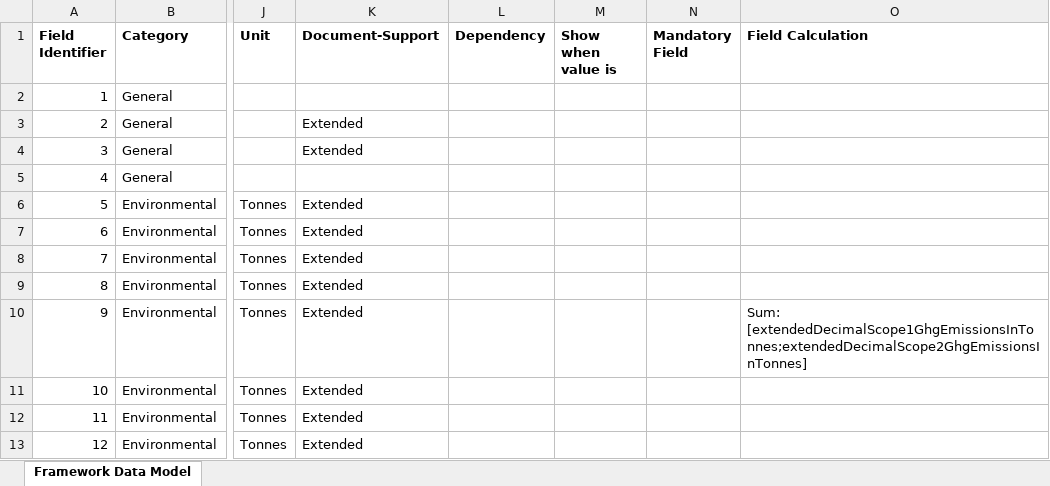
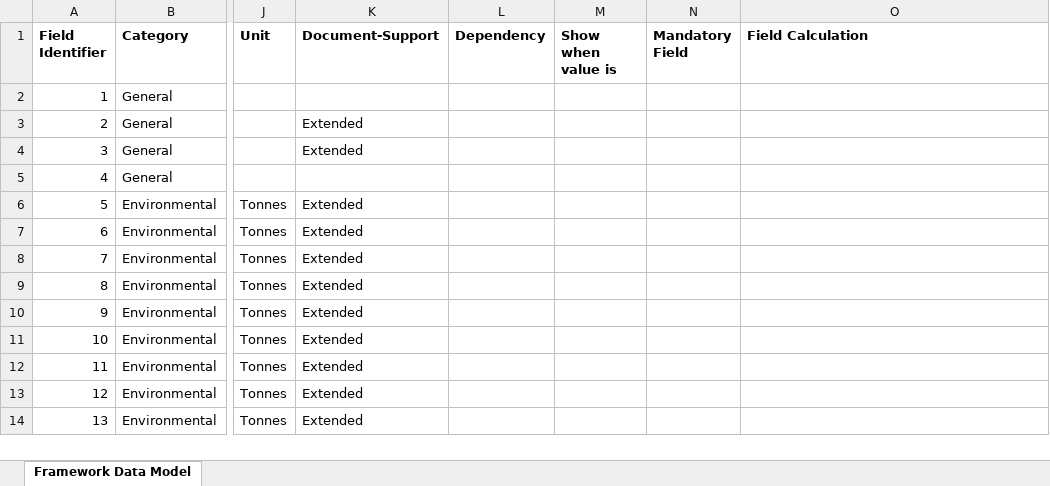
Before and after one commit to d-fine/Dataland, an Excel workbook: dataland-framework-toolbox/inputs/sfdr/sfdr.xlsx, sheet Framework Data Model, drawn as a sheet; only a part is shown, gaps mark what is left out; the shorter side is filled out with more unchanged rows; values as stored, in another font and other column widths than the file's, no borders; the diff names each change by its address in the sheet, - before the commit and + after, or states it on an @@ line.

Commit message:
Remove example sfdr calculation rule

```diff
--- a/dataland-framework-toolbox/inputs/sfdr/sfdr.xlsx (sheet Framework Data Model)
+++ b/dataland-framework-toolbox/inputs/sfdr/sfdr.xlsx (sheet Framework Data Model)
-O10 (Field Calculation): Sum: [extendedDecimalScope1GhgEmissionsInTonnes;extendedDecimalScope2GhgEmissionsInTonnes]
+O10 (Field Calculation): (empty)
```
Also changed, not shown: 2 other files.
